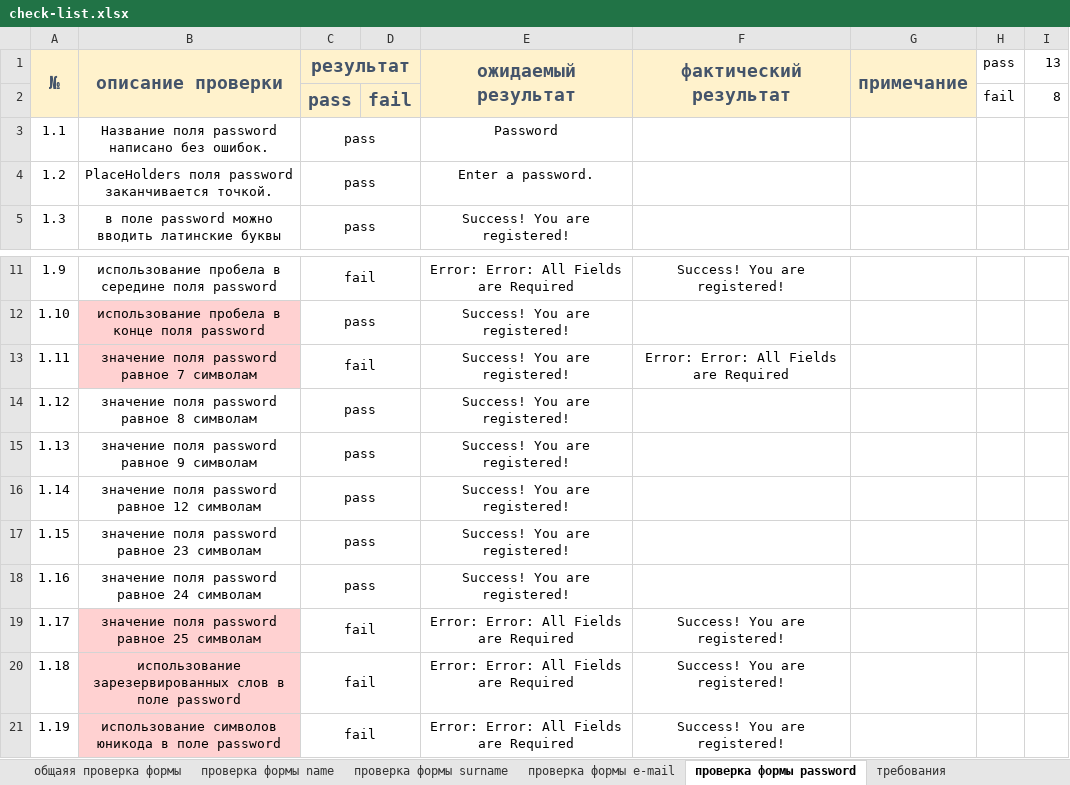
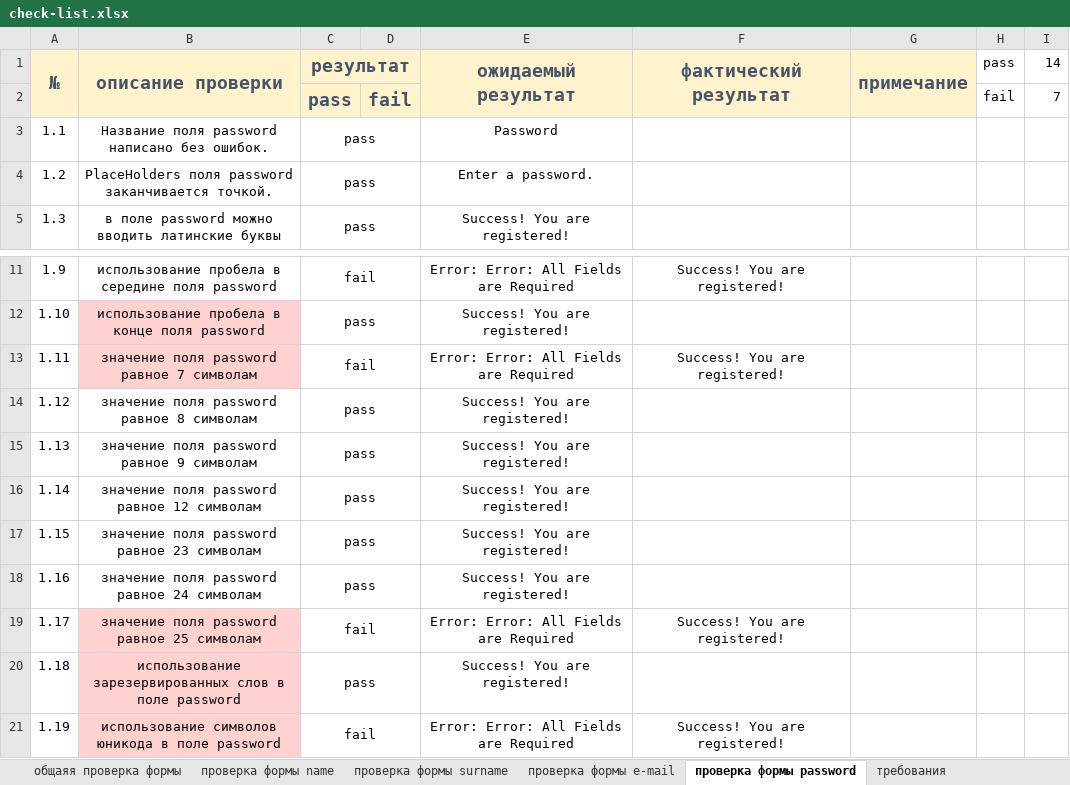
Before and after one commit to anastasia-kaz/QA, an Excel workbook: check-list.xlsx, sheet проверка формы password, drawn as a sheet; only a part is shown, gaps mark what is left out; values as stored, in another font and other column widths than the file's, no borders; charts and pictures not drawn; the diff names each change by its address in the sheet, - before the commit and + after, or states it on an @@ line.

```diff
--- a/check-list.xlsx (sheet проверка формы password)
+++ b/check-list.xlsx (sheet проверка формы password)
-I1: 13
+I1: 14
-I2 (14): 8
+I2 (14): 7
-E13 (ожидаемый результат): Success! You are registered!
+E13 (ожидаемый результат): Error: Error: All Fields are Required
-F13 (фактический результат): Error: Error: All Fields are Required
+F13 (фактический результат): Success! You are registered!
-C20 (результат): fail
+C20 (результат): pass
-E20 (ожидаемый результат): Error: Error: All Fields are Required
+E20 (ожидаемый результат): Success! You are registered!
-F20 (фактический результат): Success! You are registered!
+F20 (фактический результат): (empty)
```
Also changed, not shown: sheet проверка формы surname, sheet проверка формы name, sheet проверка формы e-mail, charts or pictures.
